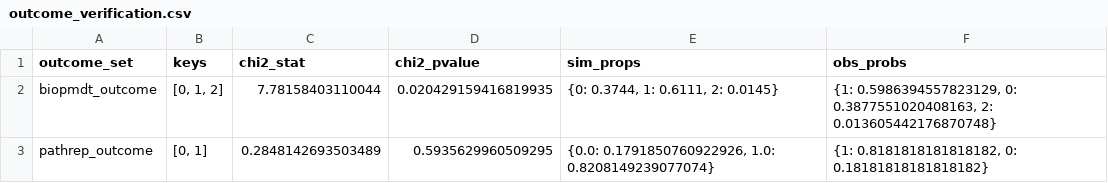
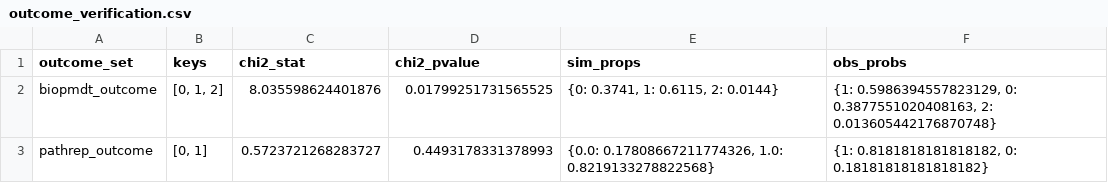
Before and after one commit to Louise101/STP_Msc_proj, a CSV file: verification_outputs/outcome_verification.csv, drawn as a sheet.

```diff
--- a/verification_outputs/outcome_verification.csv
+++ b/verification_outputs/outcome_verification.csv
@@ -1,3 +1,3 @@
 outcome_set,keys,chi2_stat,chi2_pvalue,sim_props,obs_probs
-biopmdt_outcome,"[0, 1, 2]",7.78158403110044,0.020429159416819935,"{0: 0.3744, 1: 0.6111, 2: 0.0145}","{1: 0.5986394557823129, 0: 0.3877551020408163, 2: 0.013605442176870748}"
-pathrep_outcome,"[0, 1]",0.2848142693503489,0.5935629960509295,"{0.0: 0.1791850760922926, 1.0: 0.8208149239077074}","{1: 0.8181818181818182, 0: 0.18181818181818182}"
+biopmdt_outcome,"[0, 1, 2]",8.035598624401876,0.01799251731565525,"{0: 0.3741, 1: 0.6115, 2: 0.0144}","{1: 0.5986394557823129, 0: 0.3877551020408163, 2: 0.013605442176870748}"
+pathrep_outcome,"[0, 1]",0.5723721268283727,0.4493178331378993,"{0.0: 0.17808667211774326, 1.0: 0.8219133278822568}","{1: 0.8181818181818182, 0: 0.18181818181818182}"
```
Also changed, not shown: outputs/batch_results.csv, outputs/ks_by_subgroup.csv, 26 other files.
